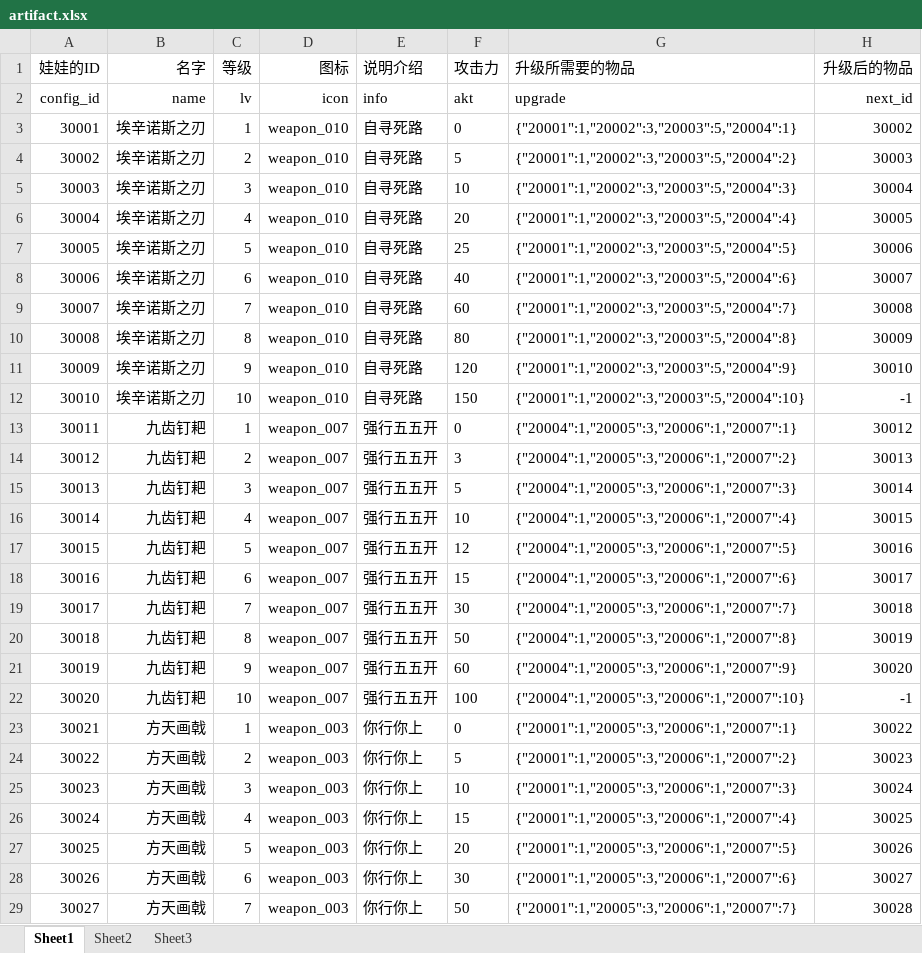
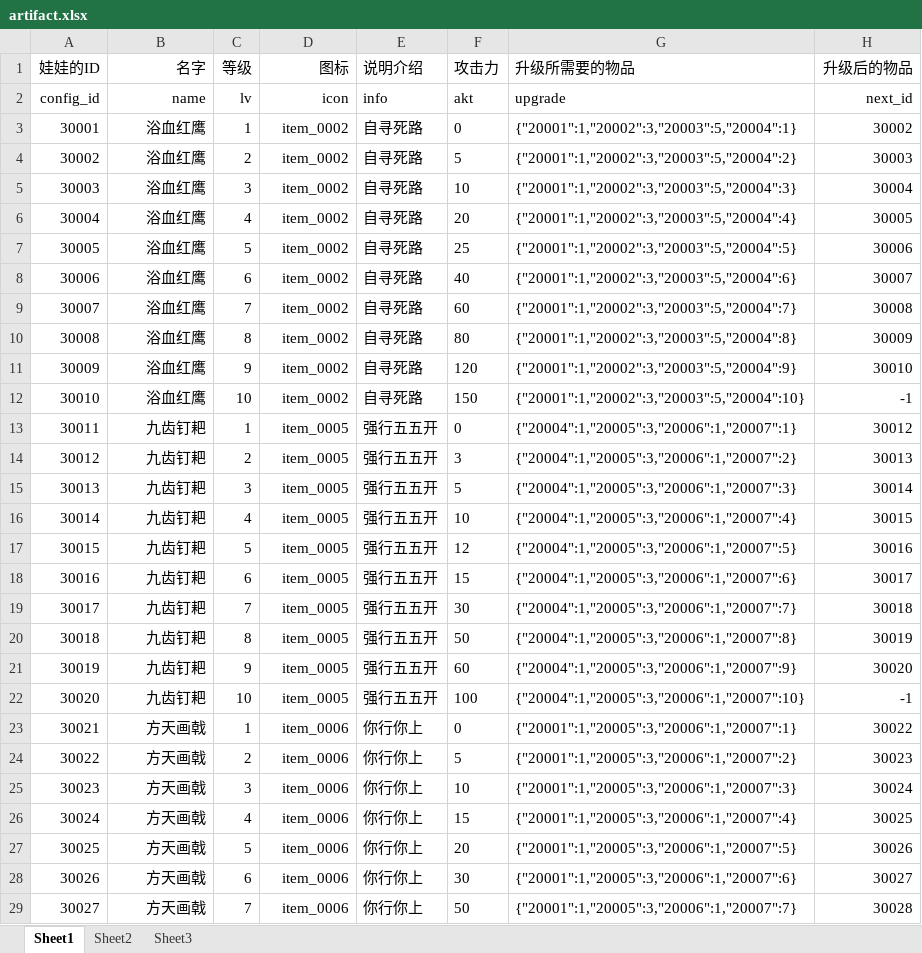
Before and after one commit to sorryone/GrabDoll, an Excel workbook: grabDoll/config/artifact.xlsx, sheet Sheet1, drawn as a sheet; only a part is shown; values as stored, in another font and other column widths than the file's, no borders; the diff covers the shown part only; the diff names each change by its address in the sheet, - before the commit and + after, or states it on an @@ line.

Commit message:
Article

```diff
--- a/grabDoll/config/artifact.xlsx (sheet Sheet1)
+++ b/grabDoll/config/artifact.xlsx (sheet Sheet1)
-B3:B12 (名字): 埃辛诺斯之刃
+B3:B12 (名字): 浴血红鹰
-D3:D12 (图标): weapon_010
+D3:D12 (图标): item_0002
-D13:D22 (图标): weapon_007
+D13:D22 (图标): item_0005
-D23:D29 (图标): weapon_003
+D23:D29 (图标): item_0006
```
Also changed, not shown: 23 edited cells elsewhere in this sheet.
